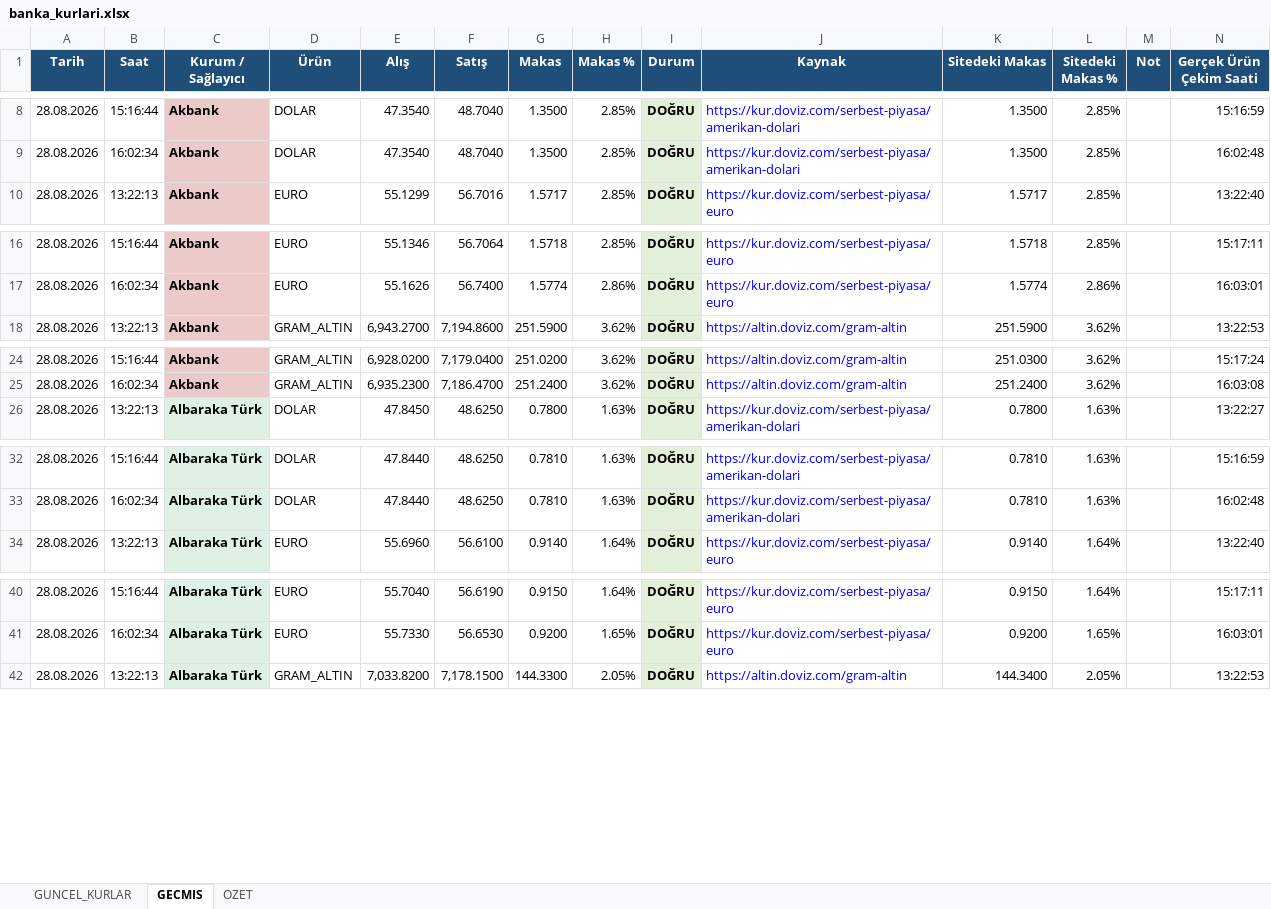
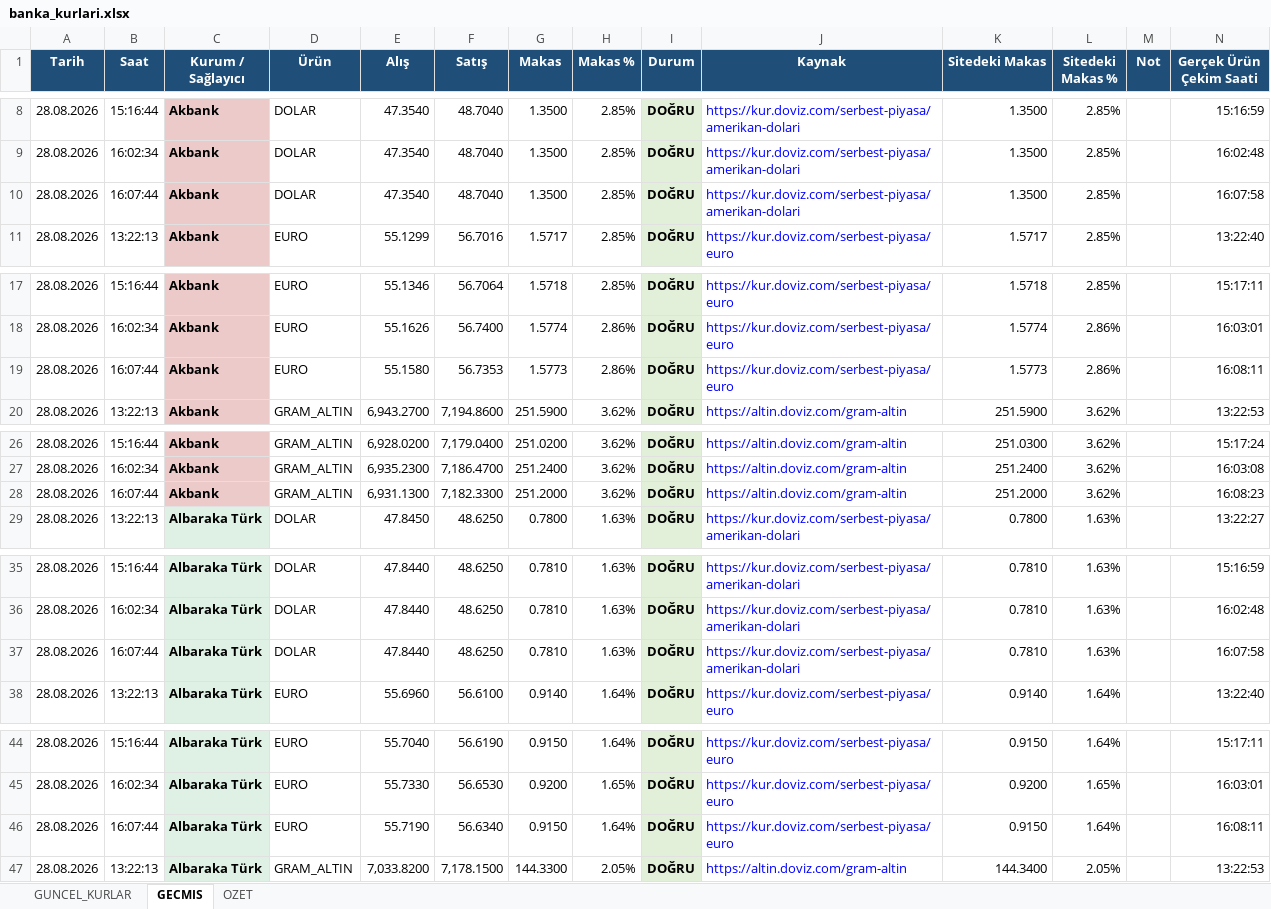
Before and after one commit to ozgeyamc/banka-kurlari-takip, an Excel workbook: output/banka_kurlari.xlsx, sheet GECMIS, drawn as a sheet; only a part is shown, gaps mark what is left out; values as stored, in another font and other column widths than the file's, no borders; table styles not drawn; the diff covers the shown part only; the diff names each change by its address in the sheet, - before the commit and + after, or states it on an @@ line.

```diff
--- a/output/banka_kurlari.xlsx (sheet GECMIS)
+++ b/output/banka_kurlari.xlsx (sheet GECMIS)
+row 10: 28.08.2026 | 16:07:44 | Akbank | DOLAR | 47.3540 | 48.7040 | 1.3500 | 2.85% | DOĞRU | https://kur.doviz.com/serbest-piyasa/amerikan-dolari | 1.3500 | 2.85% |  | 16:07:58
+row 19: 28.08.2026 | 16:07:44 | Akbank | EURO | 55.1580 | 56.7353 | 1.5773 | 2.86% | DOĞRU | https://kur.doviz.com/serbest-piyasa/euro | 1.5773 | 2.86% |  | 16:08:11
+row 28: 28.08.2026 | 16:07:44 | Akbank | GRAM_ALTIN | 6,931.1300 | 7,182.3300 | 251.2000 | 3.62% | DOĞRU | https://altin.doviz.com/gram-altin | 251.2000 | 3.62% |  | 16:08:23
+row 37: 28.08.2026 | 16:07:44 | Albaraka Türk | DOLAR | 47.8440 | 48.6250 | 0.7810 | 1.63% | DOĞRU | https://kur.doviz.com/serbest-piyasa/amerikan-dolari | 0.7810 | 1.63% |  | 16:07:58
+row 46: 28.08.2026 | 16:07:44 | Albaraka Türk | EURO | 55.7190 | 56.6340 | 0.9150 | 1.64% | DOĞRU | https://kur.doviz.com/serbest-piyasa/euro | 0.9150 | 1.64% |  | 16:08:11
```
Also changed, not shown: 103 added rows elsewhere in this sheet, sheet GUNCEL_KURLAR, sheet OZET, charts or pictures, 2 other files.
